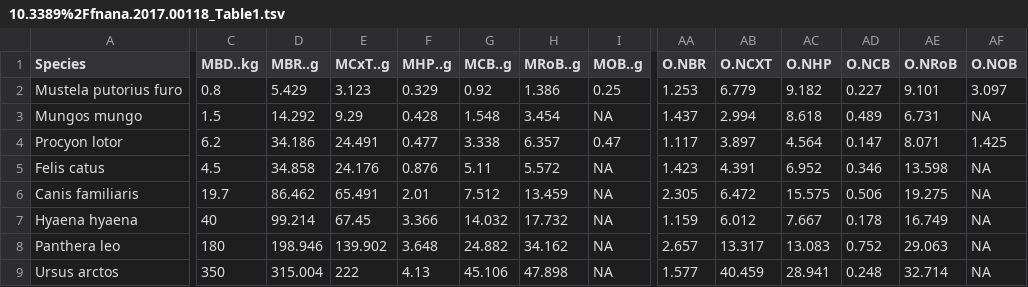
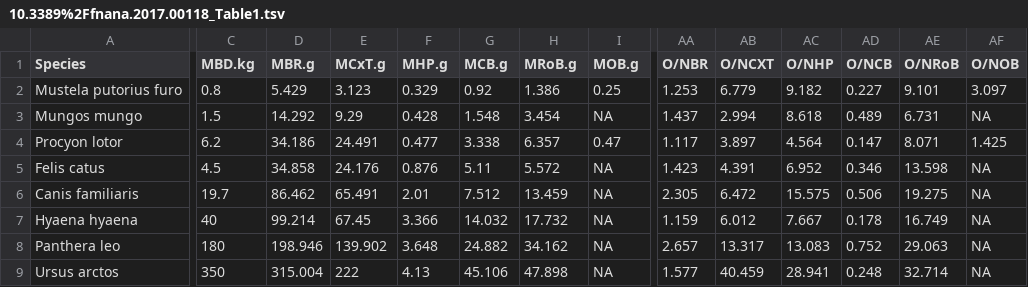
Before and after one commit to r03ert0/comparative-data, a TSV file: 10.3389%2Ffnana.2017.00118_Table1.tsv, drawn as a sheet; only a part is shown, gaps mark what is left out; the diff names each change by its address in the sheet, - before the commit and + after, or states it on an @@ line.

```diff
--- a/10.3389%2Ffnana.2017.00118_Table1.tsv
+++ b/10.3389%2Ffnana.2017.00118_Table1.tsv
-C1: MBD..kg
+C1: MBD.kg
-D1: MBR..g
+D1: MBR.g
-E1: MCxT..g
+E1: MCxT.g
-F1: MHP..g
+F1: MHP.g
-G1: MCB..g
+G1: MCB.g
-H1: MRoB..g
+H1: MRoB.g
-I1: MOB..g
+I1: MOB.g
-AA1: O.NBR
+AA1: O/NBR
-AB1: O.NCXT
+AB1: O/NCXT
-AC1: O.NHP
+AC1: O/NHP
-AD1: O.NCB
+AD1: O/NCB
-AE1: O.NRoB
+AE1: O/NRoB
-AF1: O.NOB
+AF1: O/NOB
```
Also changed, not shown: 10.1038%2Fs41598-018-26062-8_TableS1.tsv, 10.1038%2Fs41598-018-26062-8_TableS5.tsv, 1 other file.
